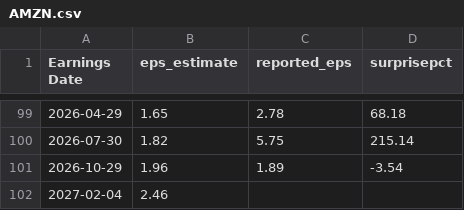
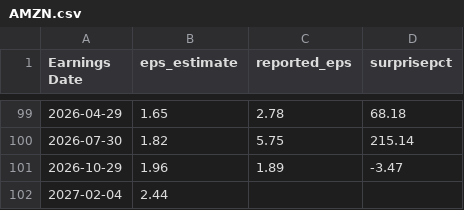
Before and after one commit to fairytrad888/ifi-lab, a CSV file: data/earnings/AMZN.csv, drawn as a sheet; only a part is shown, gaps mark what is left out.

```diff
--- a/data/earnings/AMZN.csv
+++ b/data/earnings/AMZN.csv
@@ -100,3 +100,3 @@ Earnings Date,eps_estimate,reported_eps,surprisepct
 2026-07-30,1.82,5.75,215.14
-2026-10-29,1.96,1.89,-3.54
-2027-02-04,2.46,,
+2026-10-29,1.96,1.89,-3.47
+2027-02-04,2.44,,
```
Also changed, not shown: data/earnings/ABBV.csv, data/earnings/BAC.csv, 9 other files.
